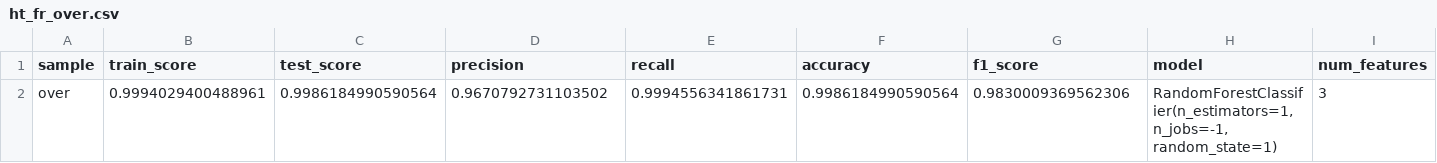
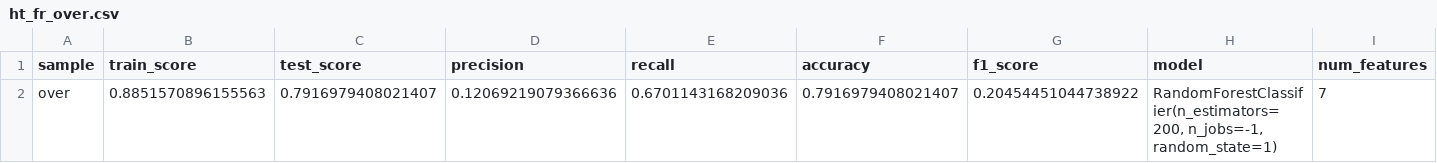
Before and after one commit to mkipper/capstone2-lego-data, a CSV file: data from notebooks/ht_fr_over.csv, drawn as a sheet; only a part is shown; the diff covers the shown part only; the diff names each change by its address in the sheet, - before the commit and + after, or states it on an @@ line.

```diff
--- a/data from notebooks/ht_fr_over.csv
+++ b/data from notebooks/ht_fr_over.csv
-B2 (train_score): 0.9994029400488961
+B2 (train_score): 0.8851570896155563
-C2 (test_score): 0.9986184990590564
+C2 (test_score): 0.7916979408021407
-D2 (precision): 0.9670792731103502
+D2 (precision): 0.12069219079366636
-E2 (recall): 0.9994556341861731
+E2 (recall): 0.6701143168209036
-F2 (accuracy): 0.9986184990590564
+F2 (accuracy): 0.7916979408021407
-G2 (f1_score): 0.9830009369562306
+G2 (f1_score): 0.20454451044738922
-H2 (model): RandomForestClassifier(n_estimators=1, n_jobs=-1, random_state=1)
+H2 (model): RandomForestClassifier(n_estimators=200, n_jobs=-1, random_state=1)
-I2 (num_features): 3
+I2 (num_features): 7
```
Also changed, not shown: 2 added rows elsewhere in this file, data from notebooks/ht0.csv, data from notebooks/ht_dfg_over.csv, 14 other files.
